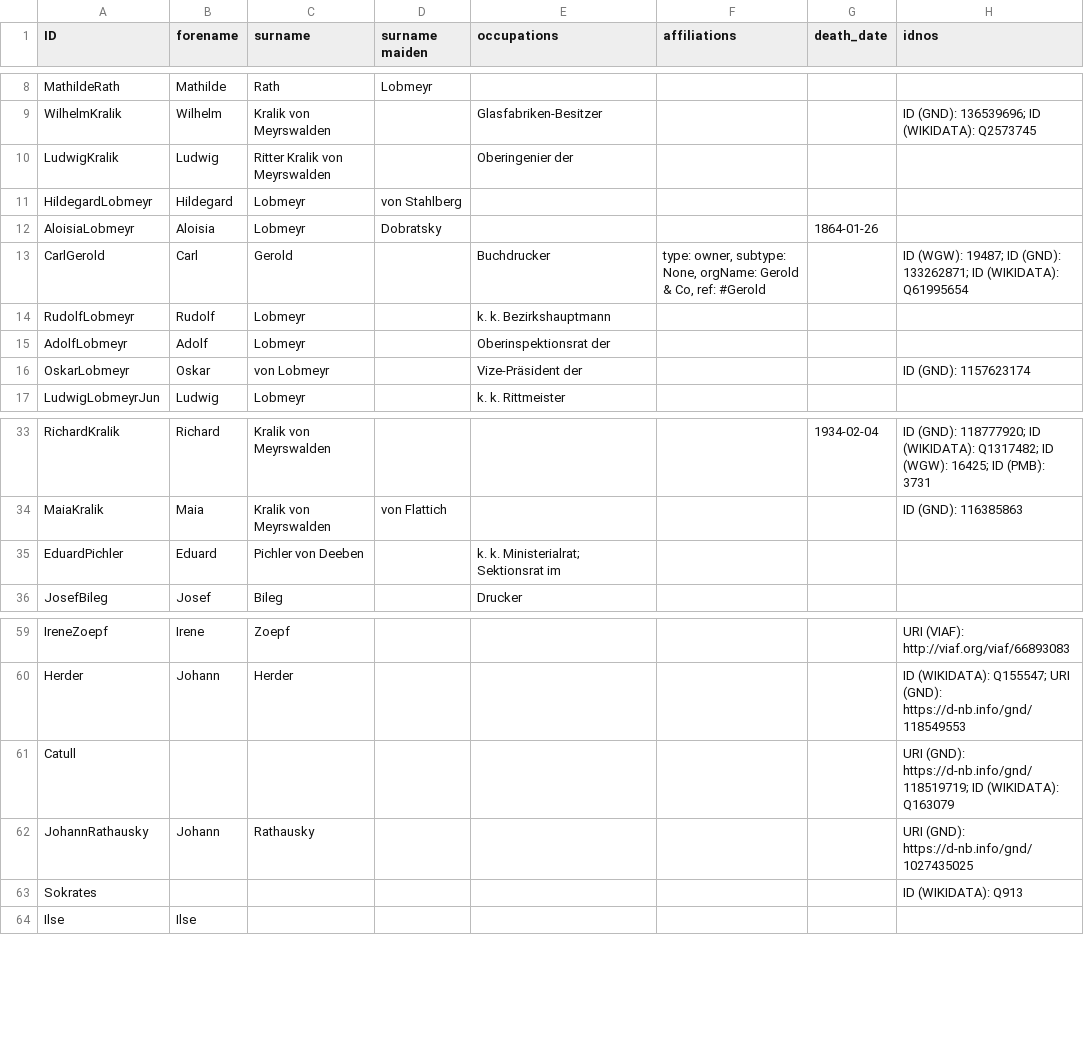
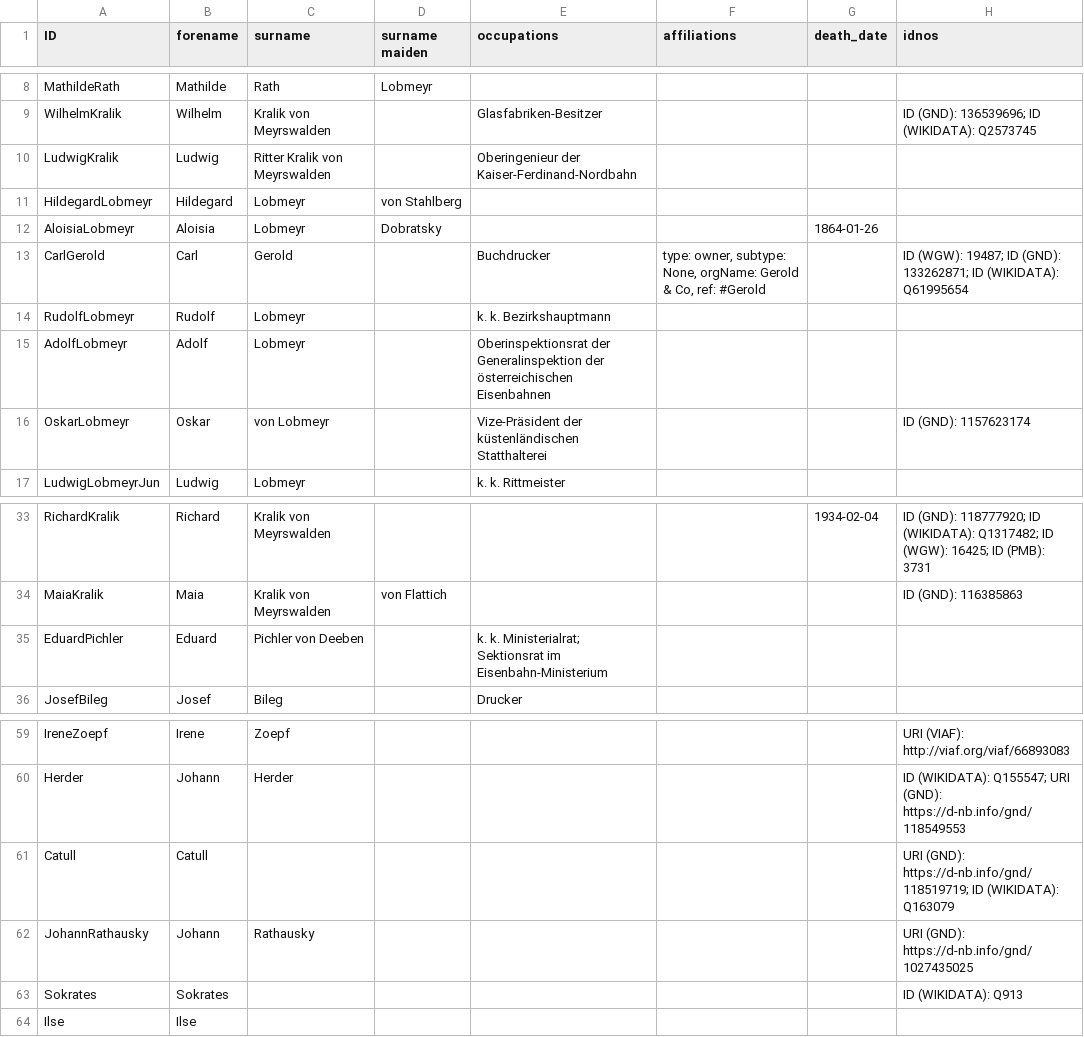
Before and after one commit to baueranna/mathilde_kralik, a CSV file: data/csv/person_index.csv, drawn as a sheet; only a part is shown, gaps mark what is left out.

Commit message:
Index_list

```diff
--- a/data/csv/person_index.csv
+++ b/data/csv/person_index.csv
@@ -12,3 +12,3 @@ MathildeRath,Mathilde,Rath,Lobmeyr,,,,
 WilhelmKralik,Wilhelm,Kralik von Meyrswalden,,Glasfabriken-Besitzer,,,ID (GND): 136539696; ID (WIKIDATA): Q2573745
-LudwigKralik,Ludwig,Ritter Kralik von Meyrswalden,,Oberingenier der ,,,
+LudwigKralik,Ludwig,Ritter Kralik von Meyrswalden,,Oberingenieur der Kaiser-Ferdinand-Nordbahn,,,
 HildegardLobmeyr,Hildegard,Lobmeyr,von Stahlberg,,,,
@@ -17,4 +17,4 @@ CarlGerold,Carl,Gerold,,Buchdrucker,"type: owner, subtype: None, orgName: Gerold
 RudolfLobmeyr,Rudolf,Lobmeyr,,k. k. Bezirkshauptmann,,,
-AdolfLobmeyr,Adolf,Lobmeyr,,Oberinspektionsrat der ,,,
-OskarLobmeyr,Oskar,von Lobmeyr,,Vize-Präsident der ,,,ID (GND): 1157623174
+AdolfLobmeyr,Adolf,Lobmeyr,,Oberinspektionsrat der Generalinspektion der österreichischen Eisenbahnen,,,
+OskarLobmeyr,Oskar,von Lobmeyr,,Vize-Präsident der küstenländischen Statthalterei,,,ID (GND): 1157623174
 LudwigLobmeyrJun,Ludwig,Lobmeyr,,k. k. Rittmeister,,,
@@ -37,3 +37,3 @@ RichardKralik,Richard,Kralik von Meyrswalden,,,,1934-02-04,ID (GND): 118777920;
 MaiaKralik,Maia,Kralik von Meyrswalden,von Flattich,,,,ID (GND): 116385863
-EduardPichler,Eduard,Pichler von Deeben,,k. k. Ministerialrat; Sektionsrat im ,,,
+EduardPichler,Eduard,Pichler von Deeben,,k. k. Ministerialrat; Sektionsrat im Eisenbahn-Ministerium,,,
 JosefBileg,Josef,Bileg,,Drucker,,,
@@ -63,5 +63,5 @@ IreneZoepf,Irene,Zoepf,,,,,URI (VIAF): http://viaf.org/viaf/66893083
 Herder,Johann,Herder,,,,,ID (WIKIDATA): Q155547; URI (GND): https://d-nb.info/gnd/118549553
-Catull,,,,,,,URI (GND): https://d-nb.info/gnd/118519719; ID (WIKIDATA): Q163079
+Catull,Catull,,,,,,URI (GND): https://d-nb.info/gnd/118519719; ID (WIKIDATA): Q163079
 JohannRathausky,Johann,Rathausky,,,,,URI (GND): https://d-nb.info/gnd/1027435025
-Sokrates,,,,,,,ID (WIKIDATA): Q913
+Sokrates,Sokrates,,,,,,ID (WIKIDATA): Q913
 Ilse,Ilse,,,,,,
```
Also changed, not shown: 4 other files.
